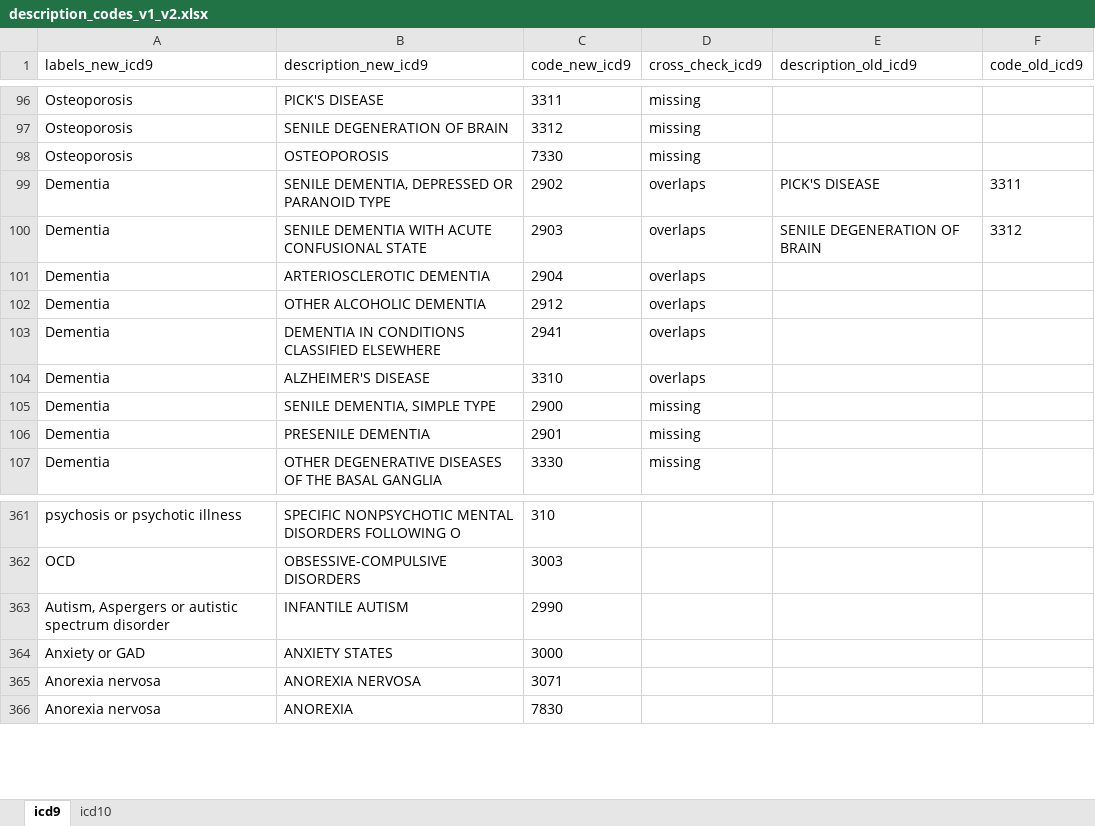
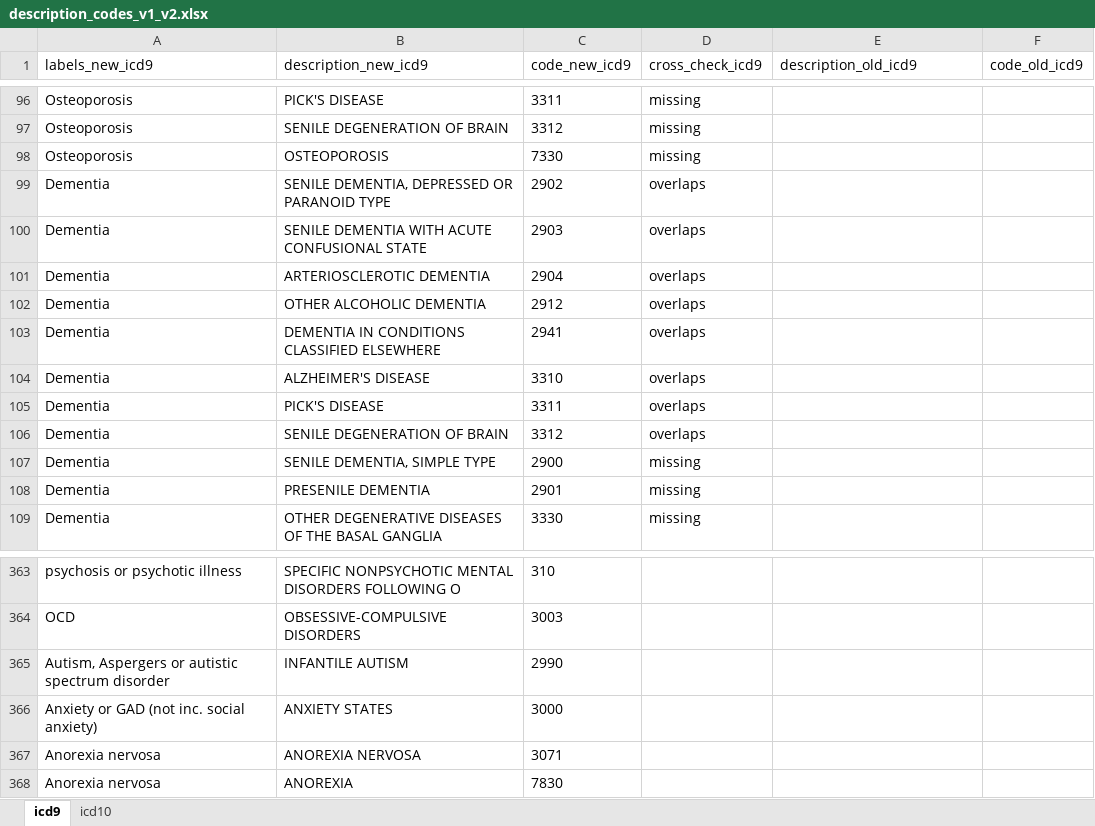
Before and after one commit to hjameei/Heterogeneity, an Excel workbook: outputs/Diagnosis/description_codes_v1_v2.xlsx, sheet icd9, drawn as a sheet; only a part is shown, gaps mark what is left out; values as stored, in another font and other column widths than the file's, no borders; addresses are those after the commit; the diff covers the shown part only; the diff names each change by its address in the sheet, - before the commit and + after, or states it on an @@ line.

Commit message:
Setting the path for Hadis, fix extra lines on v1 and v2 comparisons
The problem of extra rows gets fixed when the pre-exisiting "description_codes_v1_v2.xlsx" file is deleted before the results are saved to it
delete description_codes_v1_v2 file before write into it

```diff
--- a/outputs/Diagnosis/description_codes_v1_v2.xlsx (sheet icd9)
+++ b/outputs/Diagnosis/description_codes_v1_v2.xlsx (sheet icd9)
-E99 (description_old_icd9): PICK'S DISEASE
+E99 (description_old_icd9): (empty)
-F99 (code_old_icd9): 3311
+F99 (code_old_icd9): (empty)
-E100 (description_old_icd9): SENILE DEGENERATION OF BRAIN
+E100 (description_old_icd9): (empty)
-F100 (code_old_icd9): 3312
+F100 (code_old_icd9): (empty)
+row 105: Dementia | PICK'S DISEASE | 3311 | overlaps
+row 106: Dementia | SENILE DEGENERATION OF BRAIN | 3312 | overlaps
-A366 (labels_new_icd9): Anxiety or GAD
+A366 (labels_new_icd9): Anxiety or GAD (not inc. social anxiety)
```
Also changed, not shown: 76 removed rows elsewhere in this sheet, sheet icd10, 5 other files.
